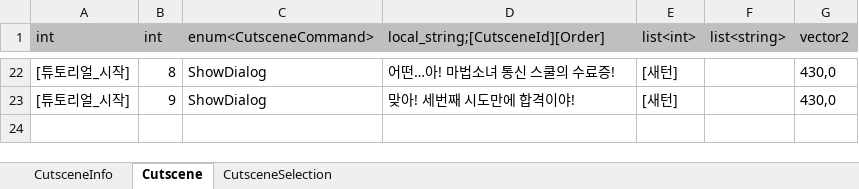
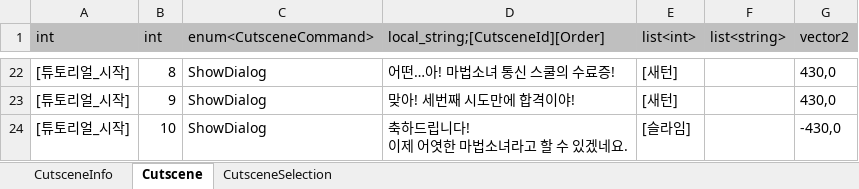
Before and after one commit to Lunaria-Project/lunaria-data, an Excel workbook: excel/CutsceneData.xlsx, sheet Cutscene, drawn as a sheet; only a part is shown, gaps mark what is left out; values as stored, in another font and other column widths than the file's, no borders; ↵ is a line break in a cell; the diff names each change by its address in the sheet, - before the commit and + after, or states it on an @@ line.

Commit message:
컷씬테스트5

```diff
--- a/excel/CutsceneData.xlsx (sheet Cutscene)
+++ b/excel/CutsceneData.xlsx (sheet Cutscene)
+row 24: [튜토리얼_시작] | 10 | ShowDialog | 축하드립니다! ↵ 이제 어엿한 마법소녀라고 할 수 있겠네요. | [슬라임] |  | -430,0
```
